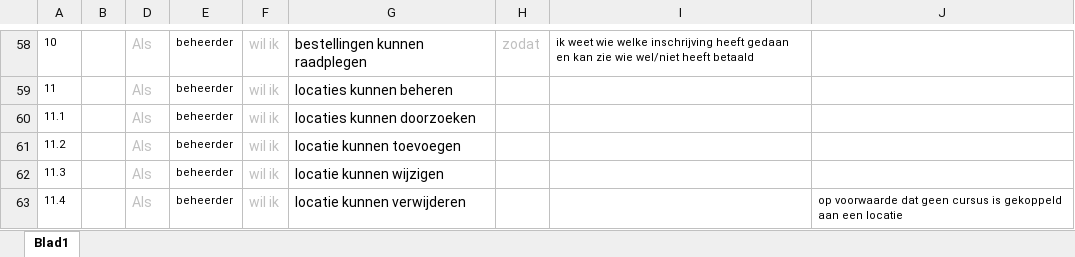
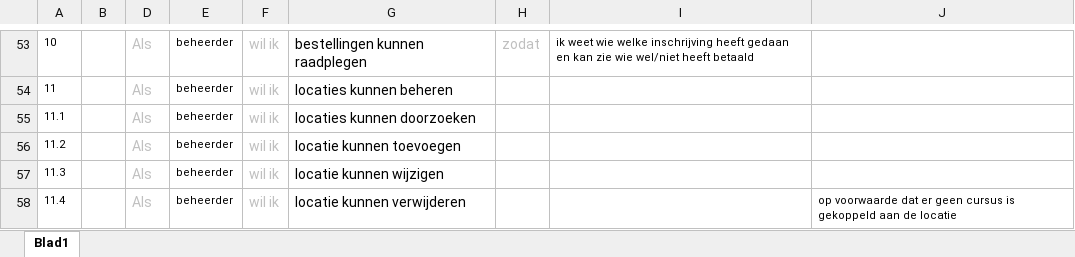
Before and after one commit to VDAB-VSA/vsa-heverlee-nj2020-cursussen, an Excel workbook: productbacklog webshop cursussen.xlsx, sheet Blad1, drawn as a sheet; only a part is shown, gaps mark what is left out; values as stored, in another font and other column widths than the file's, no borders; addresses are those after the commit; the diff covers the shown part only; the diff names each change by its address in the sheet, - before the commit and + after, or states it on an @@ line.

```diff
--- a/productbacklog webshop cursussen.xlsx (sheet Blad1)
+++ b/productbacklog webshop cursussen.xlsx (sheet Blad1)
-J58: …voorwaarde dat geen cursus is gekoppeld aan een locatie
+J58: …voorwaarde dat er geen cursus is gekoppeld aan de locatie
```
Also changed, not shown: 5 removed rows and 12 edited cells elsewhere in this sheet, hidden cells, 1 other file.
